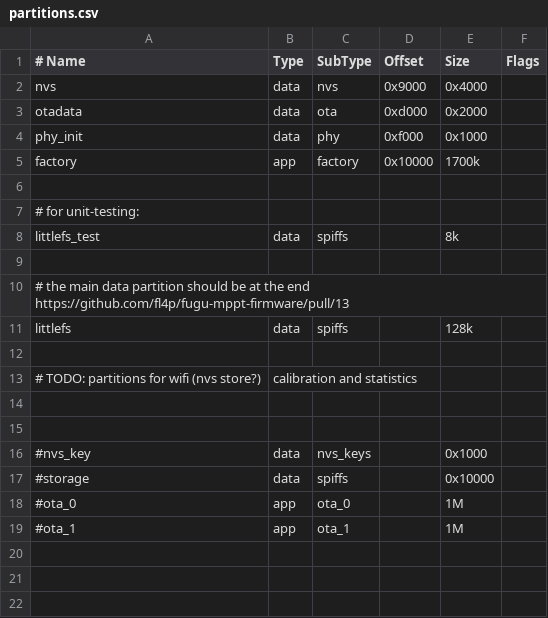
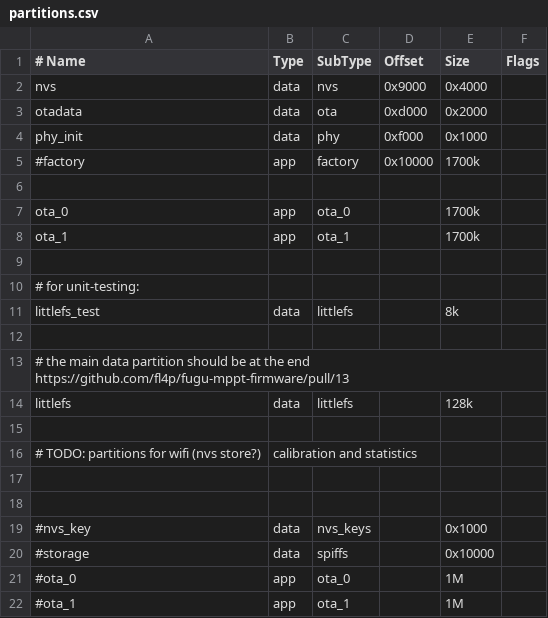
Before and after one commit to fl4p/fugu-mppt-firmware, a CSV file: partitions.csv, drawn as a sheet.

Commit message:
OTA partitions

```diff
--- a/partitions.csv
+++ b/partitions.csv
@@ -4,9 +4,12 @@ otadata,        data, ota,      0xd000,  0x2000
 phy_init,       data, phy,      0xf000,  0x1000
-factory,        app,  factory,  0x10000,  1700k
+#factory,        app,  factory,  0x10000,  1700k
+
+ota_0,         app,   ota_0,    ,         1700k
+ota_1,         app,  ota_1,    ,        1700k
 
 # for unit-testing:
-littlefs_test,  data, spiffs,      ,    8k
+littlefs_test,  data, littlefs,      ,    8k
 
 # the main data partition should be at the end https://github.com/fl4p/fugu-mppt-firmware/pull/13
-littlefs,       data, spiffs,           ,    128k
+littlefs,       data, littlefs,           ,    128k
 
```
